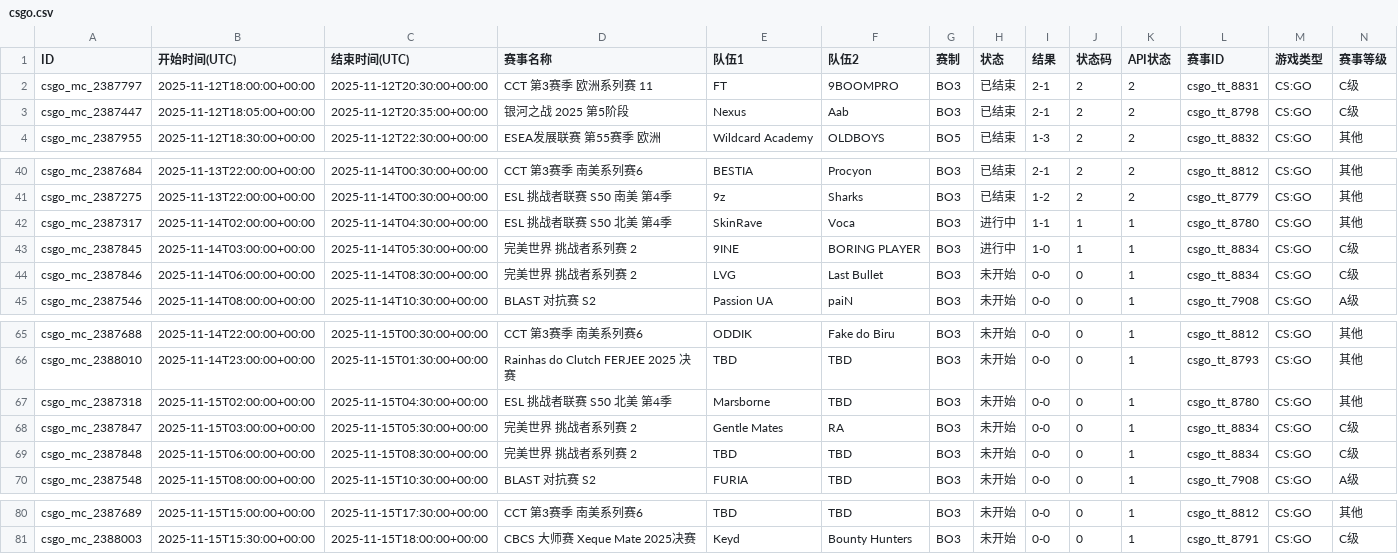
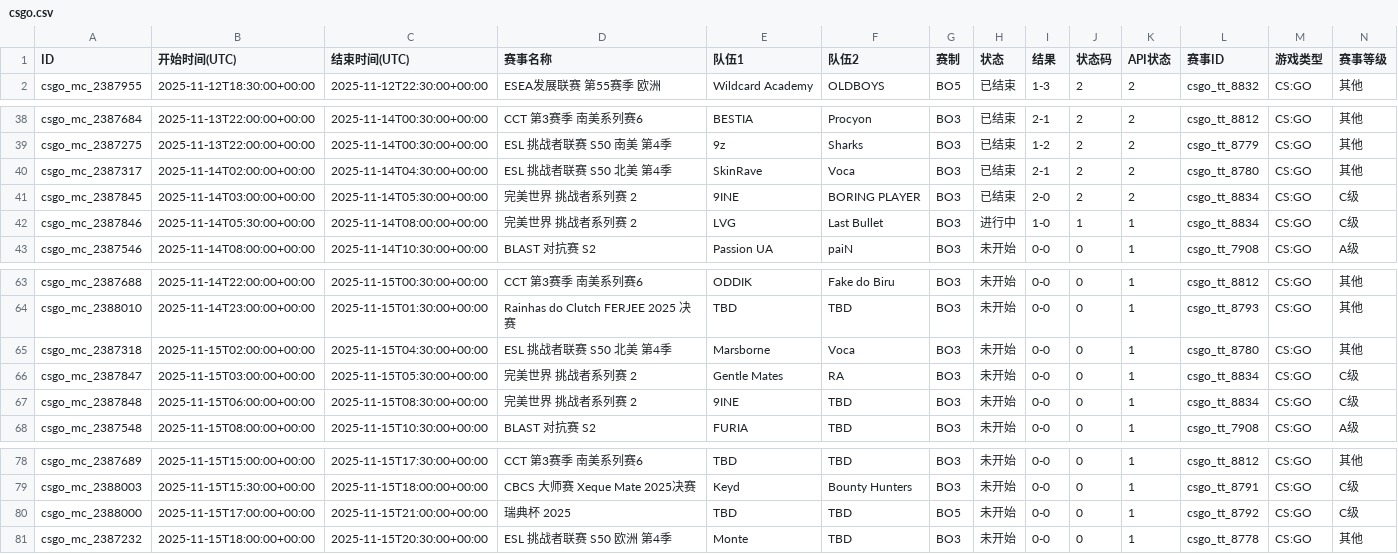
Before and after one commit to Miku196/a-ics, a CSV file: release/csgo/csgo.csv, drawn as a sheet; only a part is shown, gaps mark what is left out; removed rows and columns are numbered as before the commit, all else as after; rows hold the shown columns only; the diff names each change by its address in the sheet, - before the commit and + after, or states it on an @@ line.

```diff
--- a/release/csgo/csgo.csv
+++ b/release/csgo/csgo.csv
-row 2: csgo_mc_2387797 | 2025-11-12T18:00:00+00:00 | 2025-11-12T20:30:00+00:00 | CCT 第3赛季 欧洲系列赛 11 | FT | 9BOOMPRO | BO3 | 已结束 | 2-1 | 2 | 2 | csgo_tt_8831 | CS:GO | C级
-row 3: csgo_mc_2387447 | 2025-11-12T18:05:00+00:00 | 2025-11-12T20:35:00+00:00 | 银河之战 2025 第5阶段 | Nexus | Aab | BO3 | 已结束 | 2-1 | 2 | 2 | csgo_tt_8798 | CS:GO | C级
-H40:H41 (状态): 进行中
+H40:H41 (状态): 已结束
-I40 (结果): 1-1
+I40 (结果): 2-1
-J40:J41 (状态码): 1
+J40:J41 (状态码): 2
-K40:K41 (API状态): 1
+K40:K41 (API状态): 2
-I41 (结果): 1-0
+I41 (结果): 2-0
-B42 (开始时间(UTC)): 2025-11-14T06:00:00+00:00
+B42 (开始时间(UTC)): 2025-11-14T05:30:00+00:00
-C42 (结束时间(UTC)): 2025-11-14T08:30:00+00:00
+C42 (结束时间(UTC)): 2025-11-14T08:00:00+00:00
-H42 (状态): 未开始
+H42 (状态): 进行中
-I42 (结果): 0-0
+I42 (结果): 1-0
-J42 (状态码): 0
+J42 (状态码): 1
-F65 (队伍2): TBD
+F65 (队伍2): Voca
-E67 (队伍1): TBD
+E67 (队伍1): 9INE
+row 80: csgo_mc_2388000 | 2025-11-15T17:00:00+00:00 | 2025-11-15T21:00:00+00:00 | 瑞典杯 2025 | TBD | TBD | BO5 | 未开始 | 0-0 | 0 | 1 | csgo_tt_8792 | CS:GO | C级
+row 81: csgo_mc_2387232 | 2025-11-15T18:00:00+00:00 | 2025-11-15T20:30:00+00:00 | ESL 挑战者联赛 S50 欧洲 第4季 | Monte | TBD | BO3 | 未开始 | 0-0 | 0 | 1 | csgo_tt_8778 | CS:GO | 其他
```
Also changed, not shown: 2 other files.
